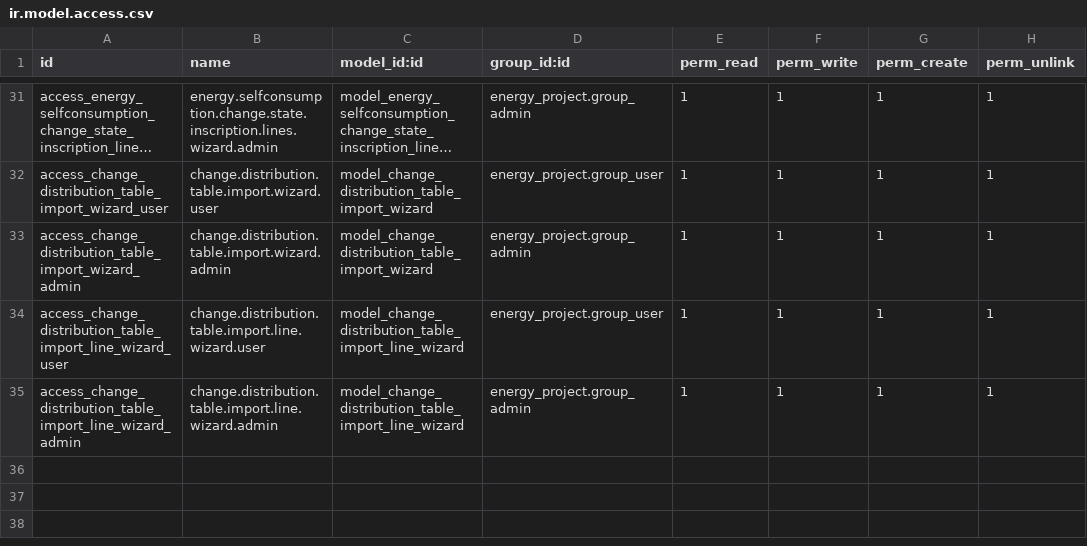
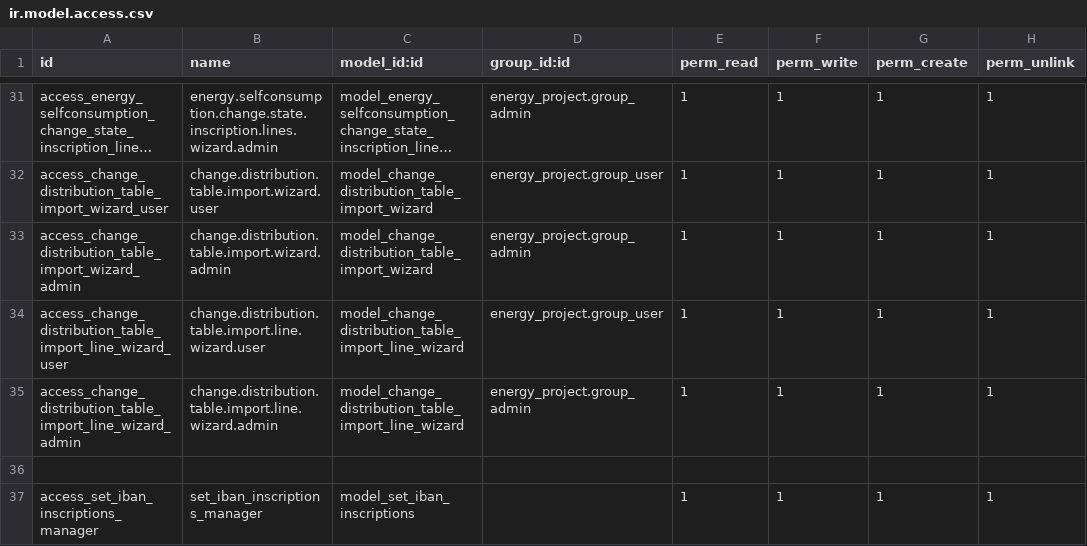
Before and after one commit to somcomunitats-coop/odoo-ec, a CSV file: energy_selfconsumption/security/ir.model.access.csv, drawn as a sheet; only a part is shown, gaps mark what is left out; long unchanged cells end in ….

```diff
--- a/energy_selfconsumption/security/ir.model.access.csv
+++ b/energy_selfconsumption/security/ir.model.access.csv
@@ -35 +35,3 @@ access_change_distribution_table_import_line_wizard_user,change.distribution.tab
 access_change_distribution_table_import_line_wizard_admin,change.distribution.table.import.line.wizard.admin,model_change_distribution_table_import_line_wizard,energy_project.group_admin,1,1,1,1
+
+access_set_iban_inscriptions_manager,set_iban_inscriptions_manager,model_set_iban_inscriptions,,1,1,1,1
```
Also changed, not shown: 5 other files.
